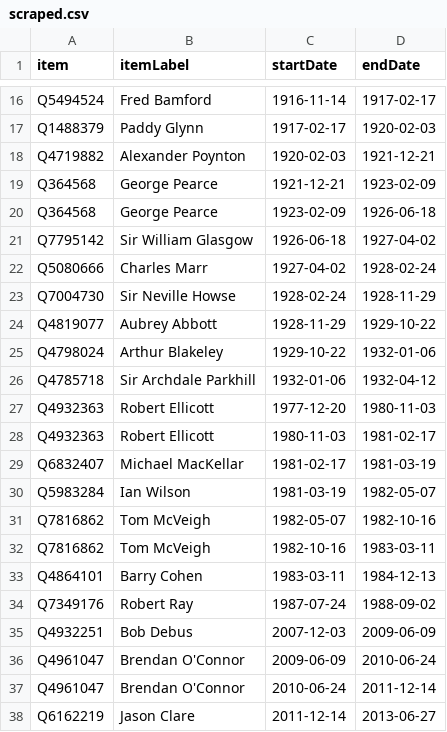
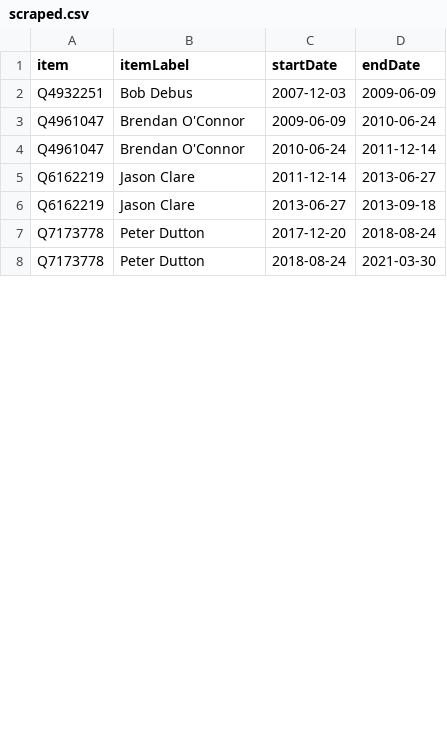
Before and after one commit to every-politician-scrapers/australia-cabinet, a CSV file: sources/home-affairs/scraped.csv, drawn as a sheet; only a part is shown, gaps mark what is left out; the shorter side is filled out with more unchanged rows; removed rows and columns are numbered as before the commit, all else as after; the diff covers the shown part only; the diff names each change by its address in the sheet, - before the commit and + after, or states it on an @@ line.

```diff
--- a/sources/home-affairs/scraped.csv
+++ b/sources/home-affairs/scraped.csv
-row 16: Q5494524 | Fred Bamford | 1916-11-14 | 1917-02-17
-row 17: Q1488379 | Paddy Glynn | 1917-02-17 | 1920-02-03
-row 18: Q4719882 | Alexander Poynton | 1920-02-03 | 1921-12-21
-row 19: Q364568 | George Pearce | 1921-12-21 | 1923-02-09
-row 20: Q364568 | George Pearce | 1923-02-09 | 1926-06-18
-row 21: Q7795142 | Sir William Glasgow | 1926-06-18 | 1927-04-02
-row 22: Q5080666 | Charles Marr | 1927-04-02 | 1928-02-24
-row 23: Q7004730 | Sir Neville Howse | 1928-02-24 | 1928-11-29
-row 24: Q4819077 | Aubrey Abbott | 1928-11-29 | 1929-10-22
-row 25: Q4798024 | Arthur Blakeley | 1929-10-22 | 1932-01-06
-row 26: Q4785718 | Sir Archdale Parkhill | 1932-01-06 | 1932-04-12
-row 27: Q4932363 | Robert Ellicott | 1977-12-20 | 1980-11-03
-row 28: Q4932363 | Robert Ellicott | 1980-11-03 | 1981-02-17
-row 29: Q6832407 | Michael MacKellar | 1981-02-17 | 1981-03-19
-row 30: Q5983284 | Ian Wilson | 1981-03-19 | 1982-05-07
-row 31: Q7816862 | Tom McVeigh | 1982-05-07 | 1982-10-16
-row 32: Q7816862 | Tom McVeigh | 1982-10-16 | 1983-03-11
-row 33: Q4864101 | Barry Cohen | 1983-03-11 | 1984-12-13
-row 34: Q7349176 | Robert Ray | 1987-07-24 | 1988-09-02
```
Also changed, not shown: 1 added row, 14 removed rows and 1 edited cell elsewhere in this file, sources/home-affairs/diff.csv, sources/home-affairs/wikidata.csv.
